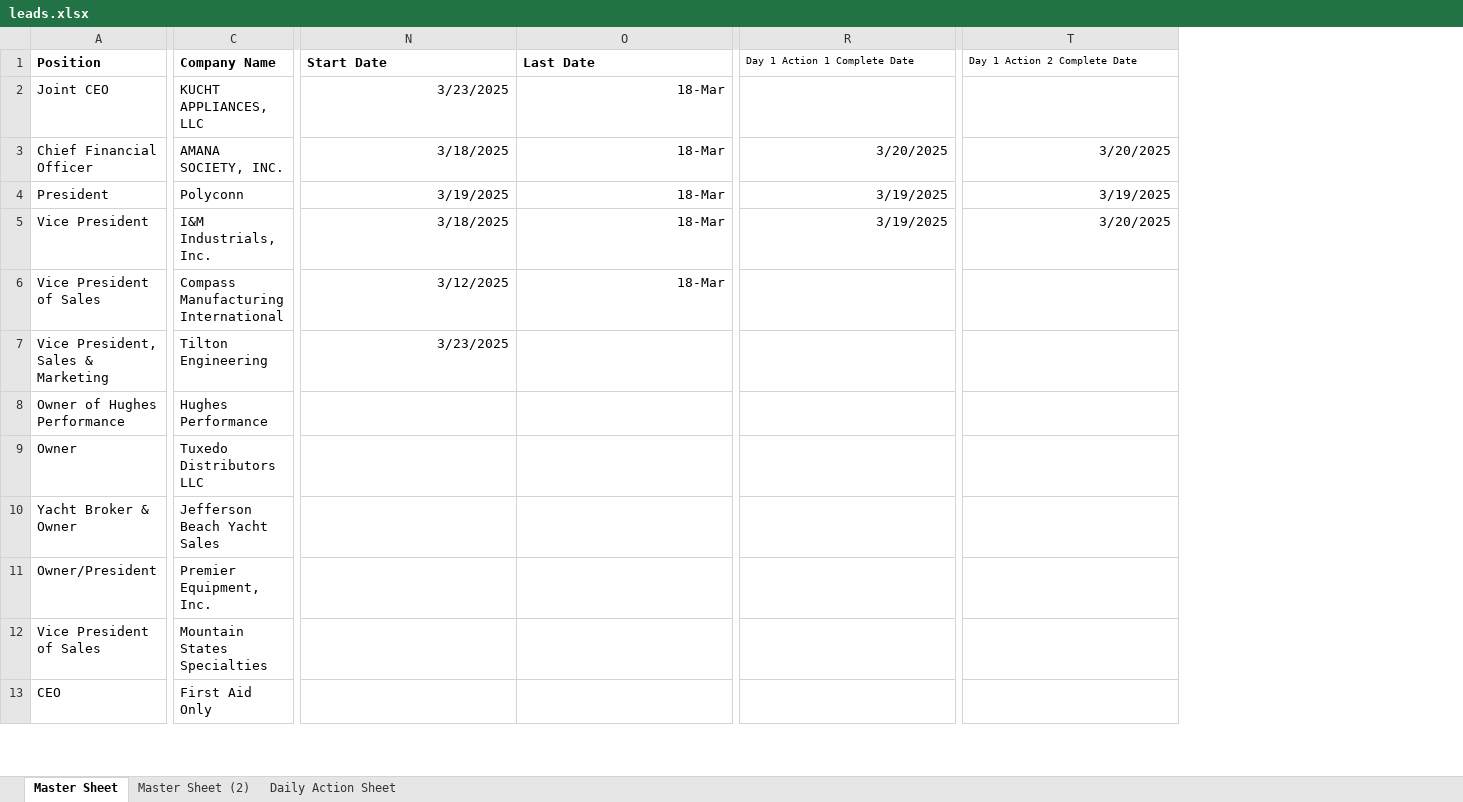
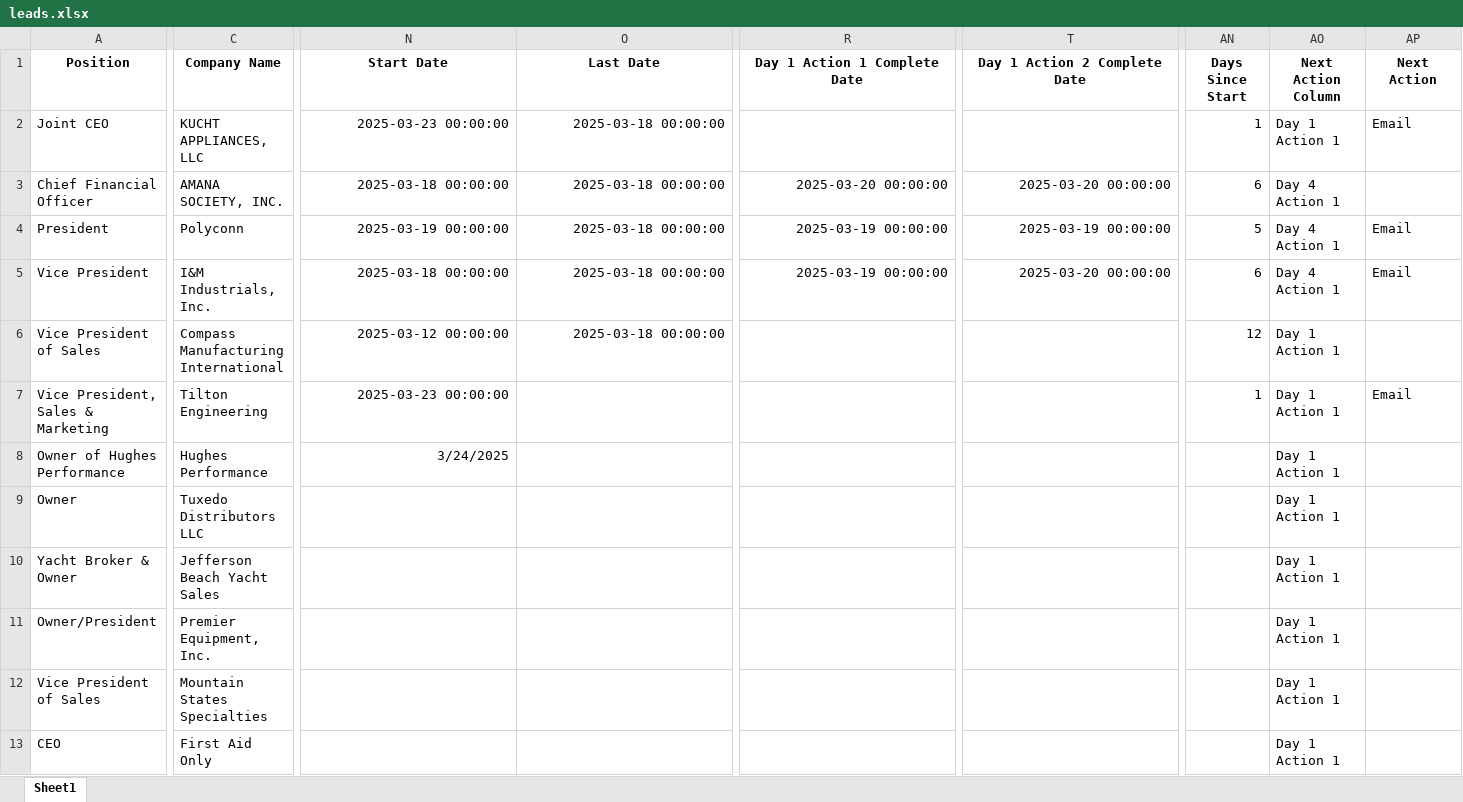
Before and after one commit to AndreAleman/crmai, an Excel workbook: leads.xlsx, sheet Sheet1, drawn as a sheet; only a part is shown, gaps mark what is left out; values as stored, in another font and other column widths than the file's, no borders; conditional formats not drawn; the diff covers the shown part only; the diff names each change by its address in the sheet, - before the commit and + after, or states it on an @@ line.

Commit message:
ecel sheet fixed

```diff
--- a/leads.xlsx (sheet Sheet1)
+++ b/leads.xlsx (sheet Sheet1)
-sheet tab: Master Sheet
+sheet tab: Sheet1
-sheet tab: Master Sheet (2)
-sheet tab: Daily Action Sheet
+column AN (Days Since Start), rows 2-7: 1 | 6 | 5 | 6 | 12 | 1
+column AO (Next Action Column), rows 2-13: Day 1 Action 1 | Day 4 Action 1 | Day 4 Action 1 | Day 4 Action 1 | Day 1 Action 1 | Day 1 Action 1 | Day 1 Action 1 | Day 1 Action 1 | Day 1 Action 1 | Day 1 Action 1 | Day 1 Action 1 | Day 1 Action 1
+column AP (Next Action), rows 2-7: Email |  | Email | Email |  | Email
-A1:T1 alignment: left
+A1:T1 alignment: center
-R1:T1 bold: off
+R1:T1 bold: on, text size: larger
-N2 (Start Date): 3/23/2025
+N2 (Start Date): 2025-03-23 00:00:00
-O2:O6 (Last Date): 18-Mar
+O2:O6 (Last Date): 2025-03-18 00:00:00
-N3 (Start Date): 3/18/2025
+N3 (Start Date): 2025-03-18 00:00:00
-R3 (Day 1 Action 1 Complete Date): 3/20/2025
+R3 (Day 1 Action 1 Complete Date): 2025-03-20 00:00:00
-T3 (Day 1 Action 2 Complete Date): 3/20/2025
+T3 (Day 1 Action 2 Complete Date): 2025-03-20 00:00:00
-N4 (Start Date): 3/19/2025
+N4 (Start Date): 2025-03-19 00:00:00
-R4:R5 (Day 1 Action 1 Complete Date): 3/19/2025
+R4:R5 (Day 1 Action 1 Complete Date): 2025-03-19 00:00:00
-T4 (Day 1 Action 2 Complete Date): 3/19/2025
+T4 (Day 1 Action 2 Complete Date): 2025-03-19 00:00:00
-N5 (Start Date): 3/18/2025
+N5 (Start Date): 2025-03-18 00:00:00
-T5 (Day 1 Action 2 Complete Date): 3/20/2025
+T5 (Day 1 Action 2 Complete Date): 2025-03-20 00:00:00
-N6 (Start Date): 3/12/2025
+N6 (Start Date): 2025-03-12 00:00:00
-N7 (Start Date): 3/23/2025
+N7 (Start Date): 2025-03-23 00:00:00
-N8 (Start Date): (empty)
+N8 (Start Date): 3/24/2025
```
Also changed, not shown: 1 added column, 2 edited cells and cell formats elsewhere in this sheet, todays_actions.xlsx, todays_actions_needing_update.xlsx, 4 other files.
